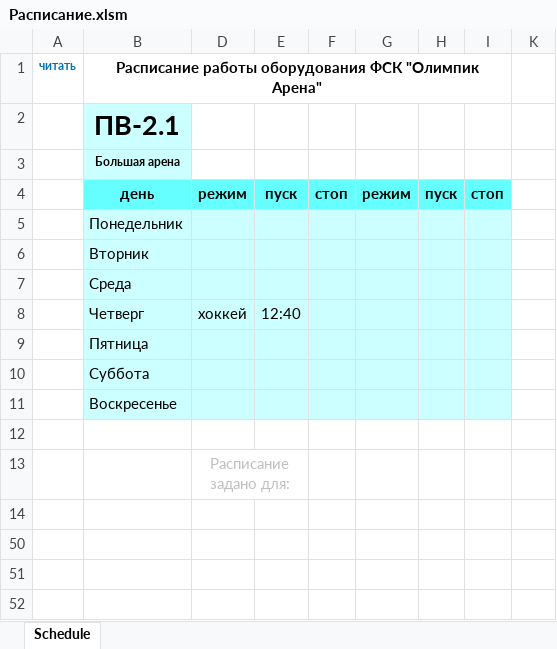
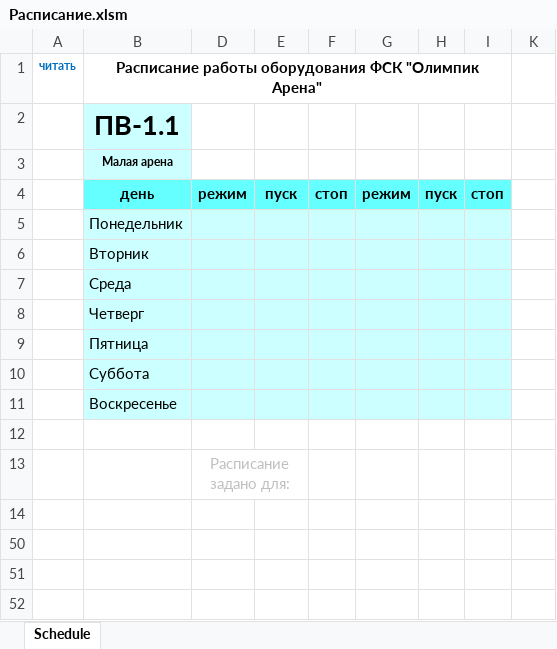
Before and after one commit to minsk2060/Schedule, an Excel workbook: Расписание.xlsm, sheet Schedule, drawn as a sheet; values as stored, in another font and other column widths than the file's, no borders; charts and pictures and conditional formats not drawn; removed rows and columns are numbered as before the commit, all else as after; the diff names each change by its address in the sheet, - before the commit and + after, or states it on an @@ line.

```diff
--- a/Расписание.xlsm (sheet Schedule)
+++ b/Расписание.xlsm (sheet Schedule)
-B2: ПВ-2.1
+B2: ПВ-1.1
-B3: Большая арена
+B3: Малая арена
-row 8:  | Четверг | хоккей | 12:40
+row 8:  | Четверг
```
Also changed, not shown: hidden cells, charts or pictures, 4 other files.
